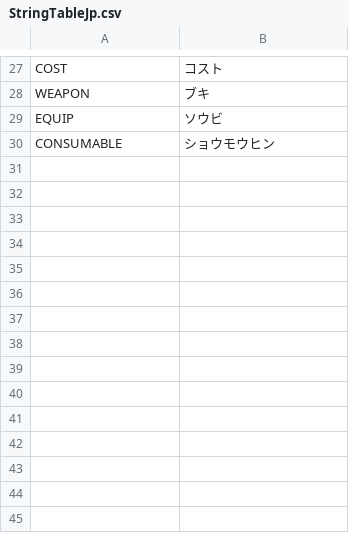
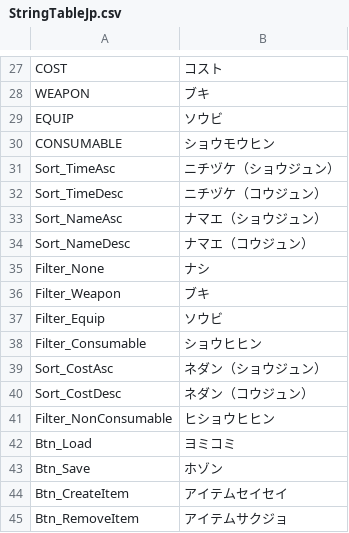
Before and after one commit to Devel-Rocket-ClassRoom/unity-file-ui-study-MINJUN17, a CSV file: Assets/Resources/DataTables/StringTableJp.csv, drawn as a sheet; only a part is shown, gaps mark what is left out.

```diff
--- a/Assets/Resources/DataTables/StringTableJp.csv
+++ b/Assets/Resources/DataTables/StringTableJp.csv
@@ -30 +30,16 @@ EQUIP,ソウビ
 CONSUMABLE,ショウモウヒン
+Sort_TimeAsc,ニチヅケ（ショウジュン）
+Sort_TimeDesc,ニチヅケ（コウジュン）
+Sort_NameAsc,ナマエ（ショウジュン）
+Sort_NameDesc,ナマエ（コウジュン）
+Filter_None,ナシ
+Filter_Weapon,ブキ
+Filter_Equip,ソウビ
+Filter_Consumable,ショウヒヒン
+Sort_CostAsc,ネダン（ショウジュン）
+Sort_CostDesc,ネダン（コウジュン）
+Filter_NonConsumable,ヒショウヒヒン
+Btn_Load,ヨミコミ
+Btn_Save,ホゾン
+Btn_CreateItem,アイテムセイセイ
+Btn_RemoveItem,アイテムサクジョ
```
Also changed, not shown: Assets/Resources/DataTables/StringTableEn.csv, Assets/Resources/DataTables/StringTableKr.csv, 40 other files.
